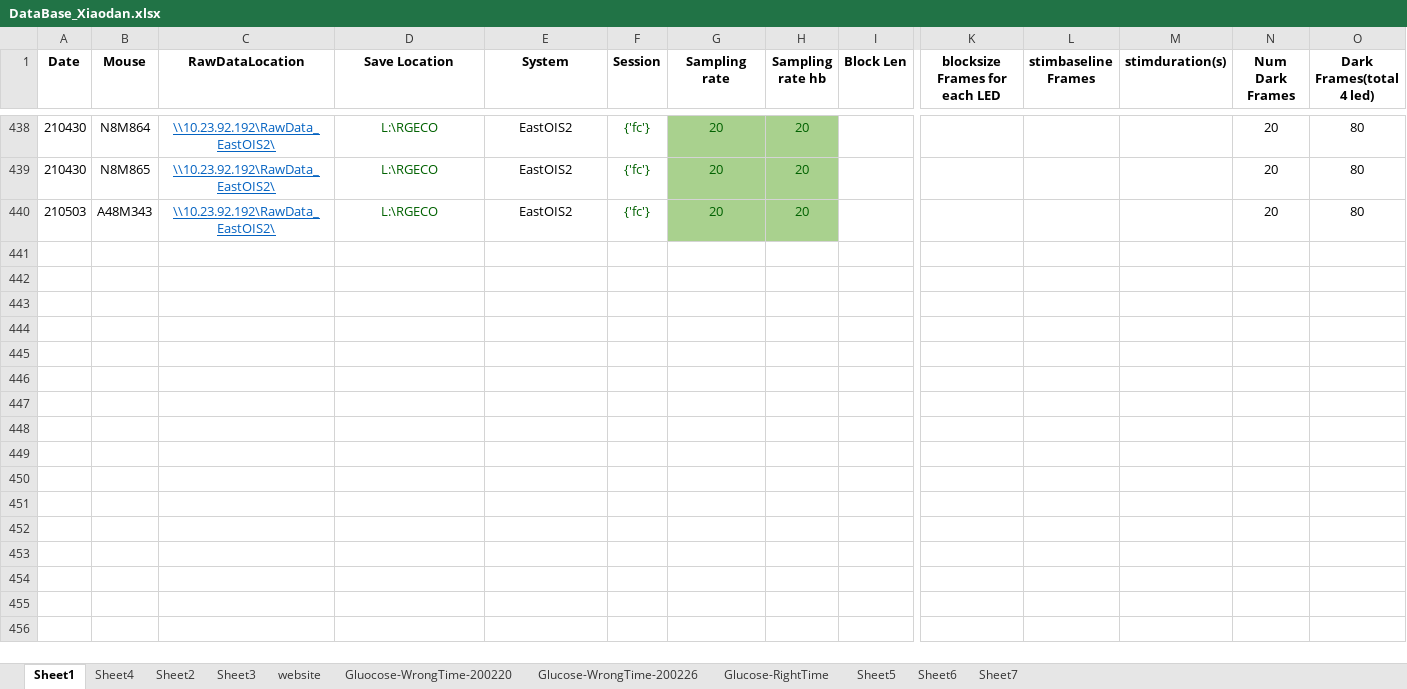
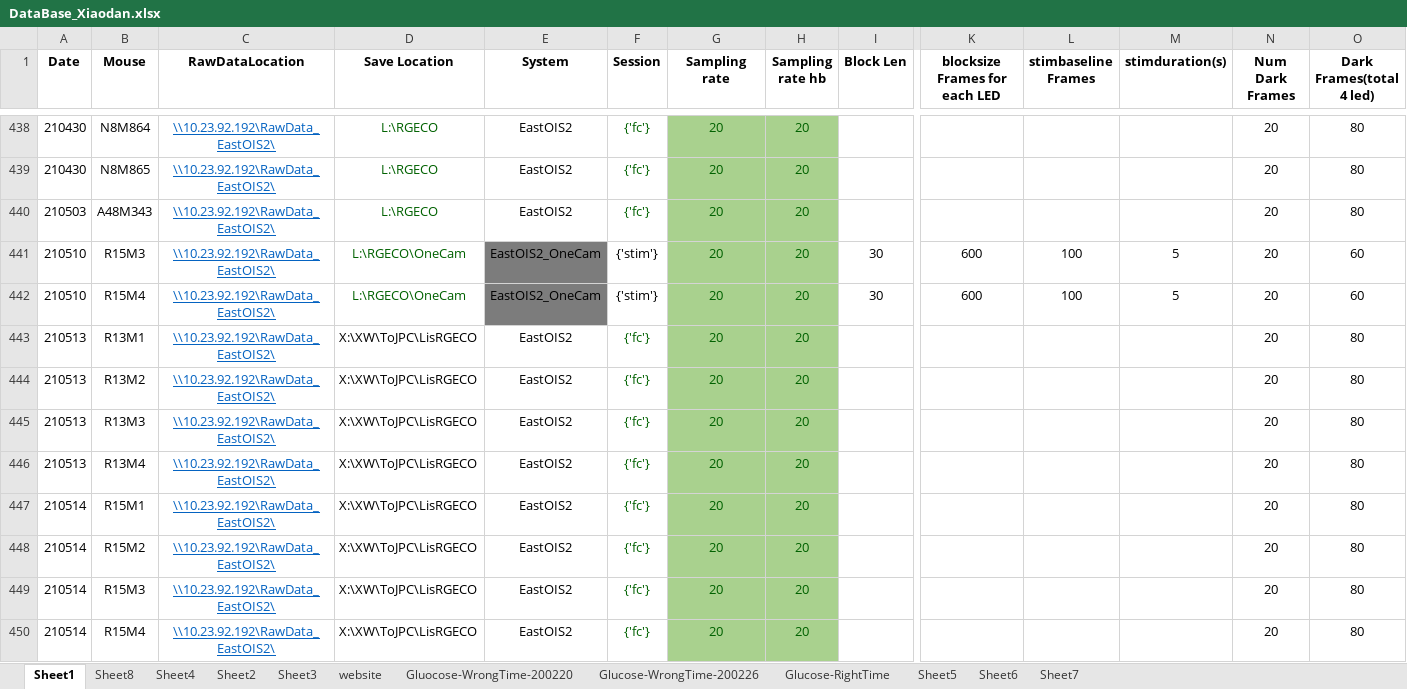
Before and after one commit to xwang167/BauerLabXiaodanScripts, an Excel workbook: DataBase_Xiaodan.xlsx, sheet Sheet1, drawn as a sheet; only a part is shown, gaps mark what is left out; values as stored, in another font and other column widths than the file's, no borders; conditional formats not drawn; rows hold the shown columns only; the diff covers the shown part only; the diff names each change by its address in the sheet, - before the commit and + after, or states it on an @@ line.

```diff
--- a/DataBase_Xiaodan.xlsx (sheet Sheet1)
+++ b/DataBase_Xiaodan.xlsx (sheet Sheet1)
+sheet tab: Sheet8
+row 441: 210510 | R15M3 | \\10.23.92.192\RawData_EastOIS2\ | L:\RGECO\OneCam | EastOIS2_OneCam | {'stim'} | 20 | 20 | 30 | 600 | 100 | 5 | 20 | 60
+row 442: 210510 | R15M4 | \\10.23.92.192\RawData_EastOIS2\ | L:\RGECO\OneCam | EastOIS2_OneCam | {'stim'} | 20 | 20 | 30 | 600 | 100 | 5 | 20 | 60
+row 443: 210513 | R13M1 | \\10.23.92.192\RawData_EastOIS2\ | X:\XW\ToJPC\LisRGECO | EastOIS2 | {'fc'} | 20 | 20 |  |  |  |  | 20 | 80
+row 444: 210513 | R13M2 | \\10.23.92.192\RawData_EastOIS2\ | X:\XW\ToJPC\LisRGECO | EastOIS2 | {'fc'} | 20 | 20 |  |  |  |  | 20 | 80
+row 445: 210513 | R13M3 | \\10.23.92.192\RawData_EastOIS2\ | X:\XW\ToJPC\LisRGECO | EastOIS2 | {'fc'} | 20 | 20 |  |  |  |  | 20 | 80
+row 446: 210513 | R13M4 | \\10.23.92.192\RawData_EastOIS2\ | X:\XW\ToJPC\LisRGECO | EastOIS2 | {'fc'} | 20 | 20 |  |  |  |  | 20 | 80
+row 447: 210514 | R15M1 | \\10.23.92.192\RawData_EastOIS2\ | X:\XW\ToJPC\LisRGECO | EastOIS2 | {'fc'} | 20 | 20 |  |  |  |  | 20 | 80
+row 448: 210514 | R15M2 | \\10.23.92.192\RawData_EastOIS2\ | X:\XW\ToJPC\LisRGECO | EastOIS2 | {'fc'} | 20 | 20 |  |  |  |  | 20 | 80
+row 449: 210514 | R15M3 | \\10.23.92.192\RawData_EastOIS2\ | X:\XW\ToJPC\LisRGECO | EastOIS2 | {'fc'} | 20 | 20 |  |  |  |  | 20 | 80
+row 450: 210514 | R15M4 | \\10.23.92.192\RawData_EastOIS2\ | X:\XW\ToJPC\LisRGECO | EastOIS2 | {'fc'} | 20 | 20 |  |  |  |  | 20 | 80
```
Also changed, not shown: 63 added rows elsewhere in this sheet, 44 other files.
